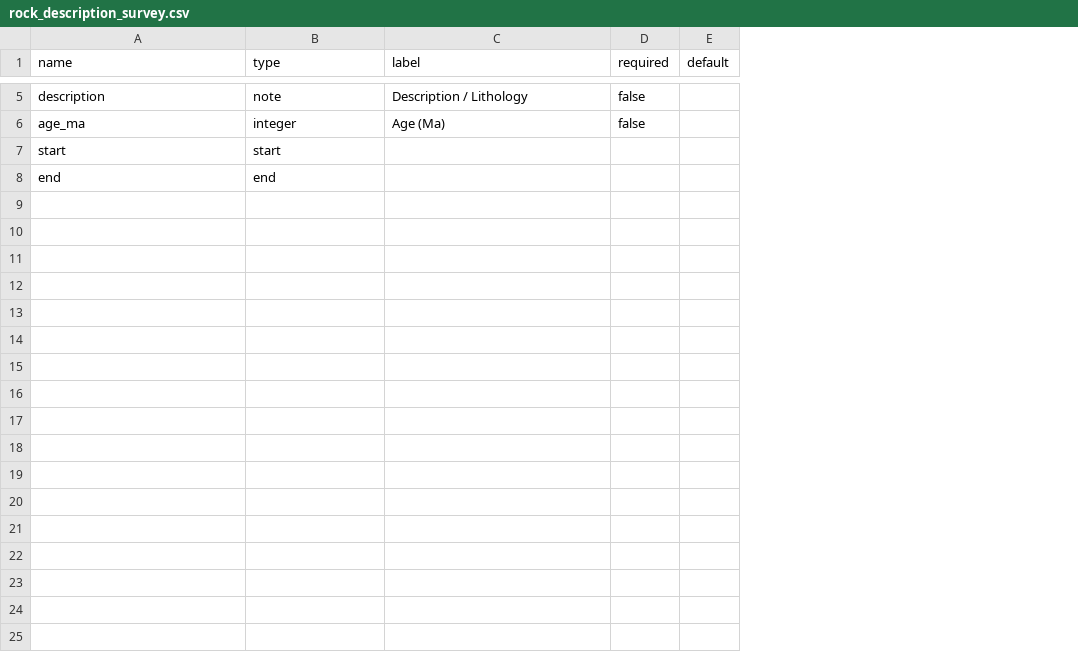
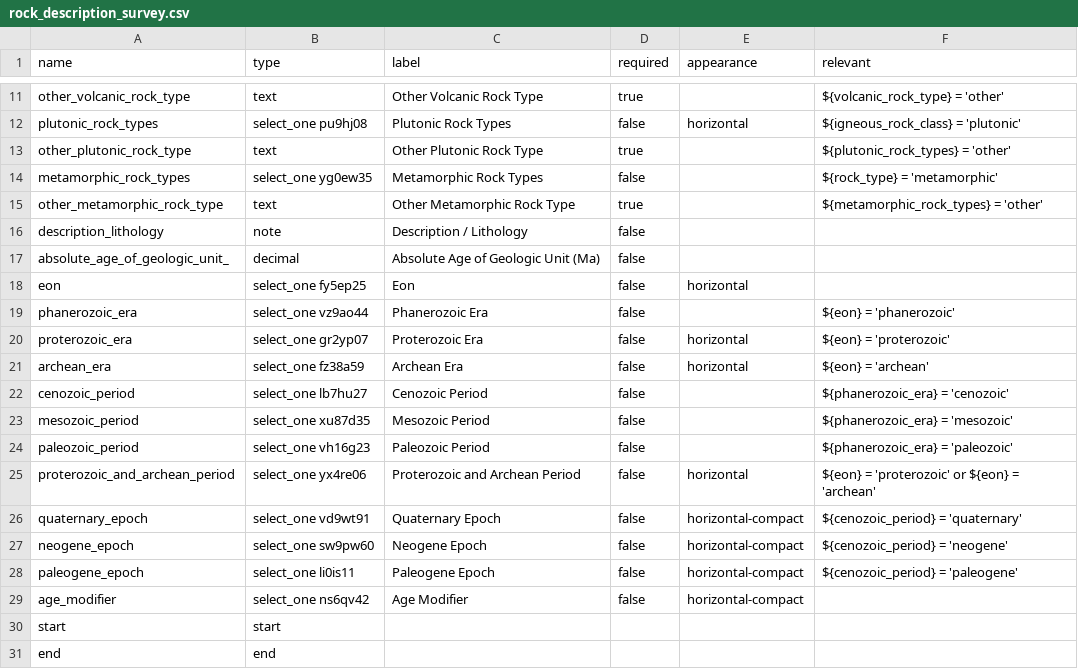
Before and after one commit to StraboSpot/strabo-documents, a CSV file: KoBo Forms/rock_description_survey.csv, drawn as a sheet; only a part is shown, gaps mark what is left out; removed rows and columns are numbered as before the commit, all else as after; the diff covers the shown part only; the diff names each change by its address in the sheet, - before the commit and + after, or states it on an @@ line.

```diff
--- a/KoBo Forms/rock_description_survey.csv
+++ b/KoBo Forms/rock_description_survey.csv
-column E (default), empty
+column E (appearance), empty
+column F (relevant), empty
+row 11: other_volcanic_rock_type | text | Other Volcanic Rock Type | true |  | ${volcanic_rock_type} = 'other'
+row 12: plutonic_rock_types | select_one pu9hj08 | Plutonic Rock Types | false | horizontal | ${igneous_rock_class} = 'plutonic'
+row 13: other_plutonic_rock_type | text | Other Plutonic Rock Type | true |  | ${plutonic_rock_types} = 'other'
+row 14: metamorphic_rock_types | select_one yg0ew35 | Metamorphic Rock Types | false |  | ${rock_type} = 'metamorphic'
+row 15: other_metamorphic_rock_type | text | Other Metamorphic Rock Type | true |  | ${metamorphic_rock_types} = 'other'
-A16 (name): description
+A16 (name): description_lithology
-row 6: age_ma | integer | Age (Ma) | false
+row 17: absolute_age_of_geologic_unit_ | decimal | Absolute Age of Geologic Unit (Ma) | false
+row 18: eon | select_one fy5ep25 | Eon | false | horizontal
+row 19: phanerozoic_era | select_one vz9ao44 | Phanerozoic Era | false |  | ${eon} = 'phanerozoic'
+row 20: proterozoic_era | select_one gr2yp07 | Proterozoic Era | false | horizontal | ${eon} = 'proterozoic'
+row 21: archean_era | select_one fz38a59 | Archean Era | false | horizontal | ${eon} = 'archean'
+row 22: cenozoic_period | select_one lb7hu27 | Cenozoic Period | false |  | ${phanerozoic_era} = 'cenozoic'
+row 23: mesozoic_period | select_one xu87d35 | Mesozoic Period | false |  | ${phanerozoic_era} = 'mesozoic'
+row 24: paleozoic_period | select_one vh16g23 | Paleozoic Period | false |  | ${phanerozoic_era} = 'paleozoic'
+row 25: proterozoic_and_archean_period | select_one yx4re06 | Proterozoic and Archean Period | false | horizontal | ${eon} = 'proterozoic' or ${eon} = 'archean'
+row 26: quaternary_epoch | select_one vd9wt91 | Quaternary Epoch | false | horizontal-compact | ${cenozoic_period} = 'quaternary'
+row 27: neogene_epoch | select_one sw9pw60 | Neogene Epoch | false | horizontal-compact | ${cenozoic_period} = 'neogene'
+row 28: paleogene_epoch | select_one li0is11 | Paleogene Epoch | false | horizontal-compact | ${cenozoic_period} = 'paleogene'
+row 29: age_modifier | select_one ns6qv42 | Age Modifier | false | horizontal-compact
```
Also changed, not shown: 7 added rows, 1 removed row and 1 edited cell elsewhere in this file, 8 other files.
